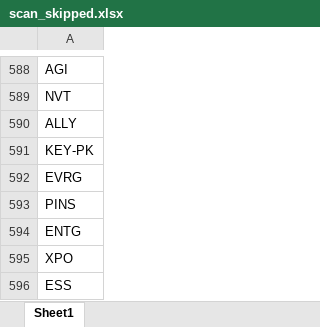
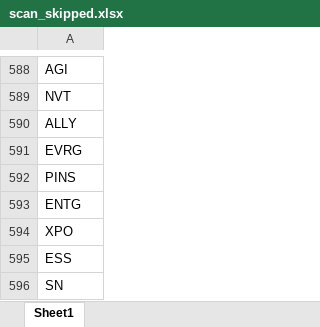
Before and after one commit to fbali10-ux/ABD_ikili_dip, an Excel workbook: scan_skipped.xlsx, sheet Sheet1, drawn as a sheet; only a part is shown, gaps mark what is left out; the shorter side is filled out with more unchanged rows; values as stored, in another font and other column widths than the file's, no borders; the diff names each change by its address in the sheet, - before the commit and + after, or states it on an @@ line.

```diff
--- a/scan_skipped.xlsx (sheet Sheet1)
+++ b/scan_skipped.xlsx (sheet Sheet1)
-row 591: KEY-PK
```
Also changed, not shown: dip_yakalama_daily_120dip_rebound_sonuclar.xlsx, 1 other file.
